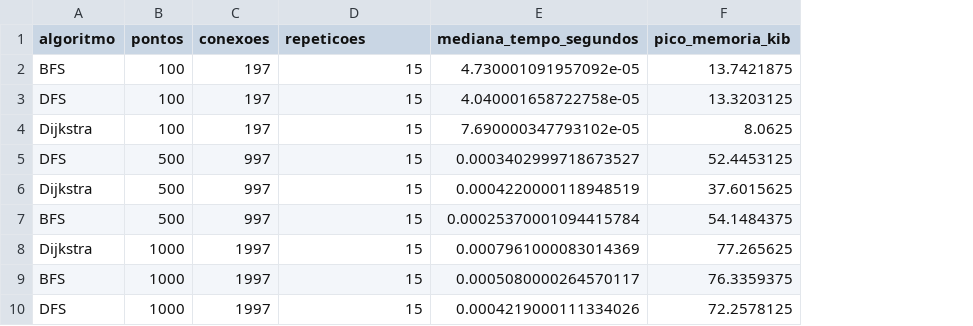
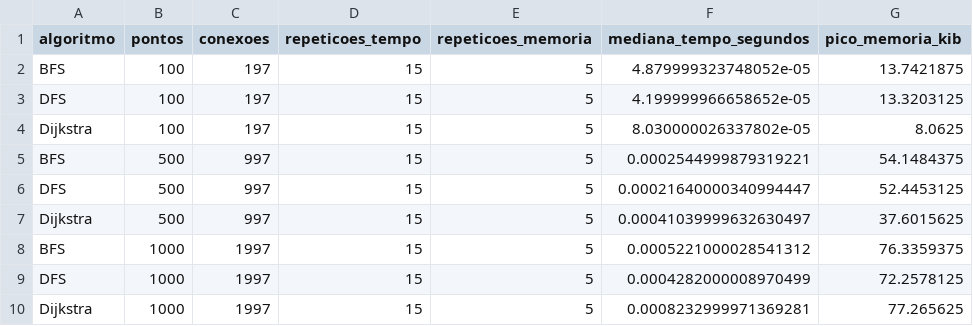
Before and after one commit to JoseKennedy01/Squad-MetroNet, a CSV file: reports/profiling/resultados_benchmark.csv, drawn as a sheet; removed rows and columns are numbered as before the commit, all else as after; the diff names each change by its address in the sheet, - before the commit and + after, or states it on an @@ line.

Commit message:
Finaliza melhorias nos algoritmos, testes e análise de desempenho
• Aprimora BFS e DFS e amplia seus testes automatizados.
• Atualiza os benchmarks e ferramentas de profiling.
• Registra os resultados experimentais e análises de complexidade.
• Atualiza a documentação de complexidade, resultados e dados.
• Atualiza os resultados gráficos e o CSV do benchmark.

```diff
--- a/reports/profiling/resultados_benchmark.csv
+++ b/reports/profiling/resultados_benchmark.csv
+column E (repeticoes_memoria), rows 2-4: all 5; rows 6-9: all 5
-D1: repeticoes
+D1: repeticoes_tempo
-F2 (mediana_tempo_segundos): 4.730001091957092e-05
+F2 (mediana_tempo_segundos): 4.879999323748052e-05
-F3 (mediana_tempo_segundos): 4.040001658722758e-05
+F3 (mediana_tempo_segundos): 4.199999966658652e-05
-F4 (mediana_tempo_segundos): 7.690000347793102e-05
+F4 (mediana_tempo_segundos): 8.030000026337802e-05
+row 5: BFS | 500 | 997 | 15 | 5 | 0.0002544999879319221 | 54.1484375
-F6 (mediana_tempo_segundos): 0.0003402999718673527
+F6 (mediana_tempo_segundos): 0.00021640000340994447
-F7 (mediana_tempo_segundos): 0.0004220000118948519
+F7 (mediana_tempo_segundos): 0.00041039999632630497
-row 7: BFS | 500 | 997 | 15 | 0.00025370001094415784 | 54.1484375
-row 8: Dijkstra | 1000 | 1997 | 15 | 0.0007961000083014369 | 77.265625
-F8 (mediana_tempo_segundos): 0.0005080000264570117
+F8 (mediana_tempo_segundos): 0.0005221000028541312
-F9 (mediana_tempo_segundos): 0.0004219000111334026
+F9 (mediana_tempo_segundos): 0.0004282000008970499
+row 10: Dijkstra | 1000 | 1997 | 15 | 5 | 0.0008232999971369281 | 77.265625
```
Also changed, not shown: 10 other files.
